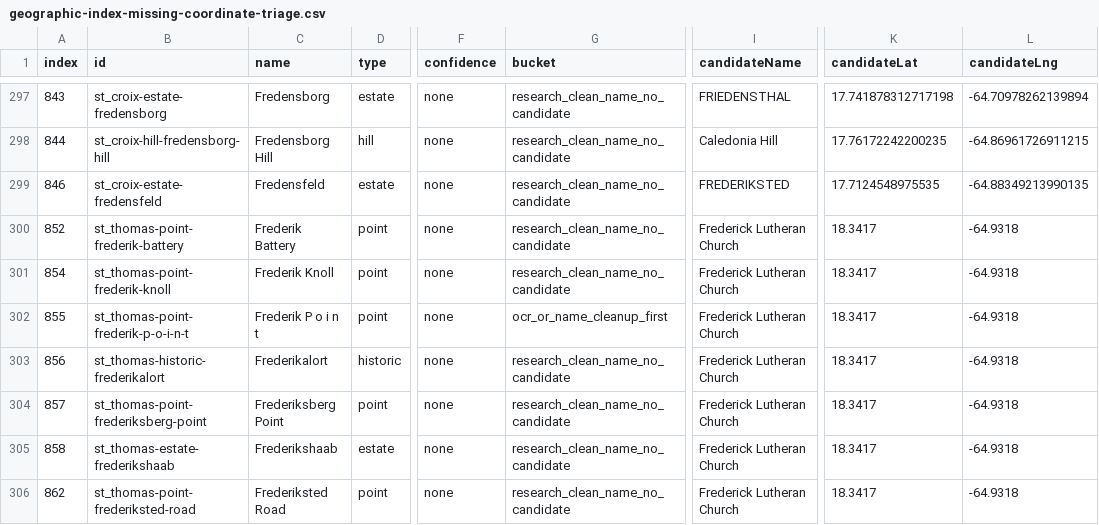
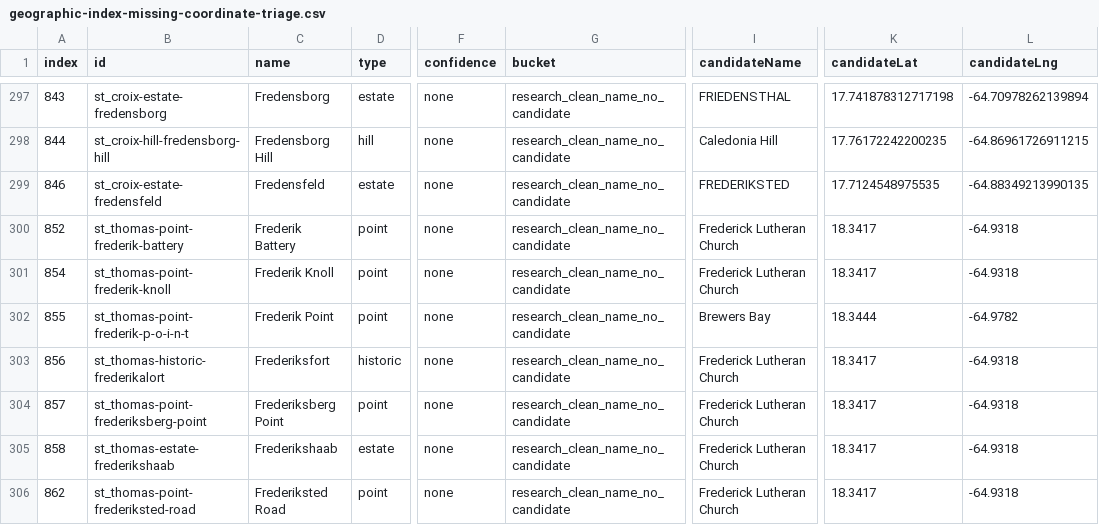
Before and after one commit to Ovando1976/VI-Guide, a CSV file: reports/geographic-index-missing-coordinate-triage.csv, drawn as a sheet; only a part is shown, gaps mark what is left out; the diff covers the shown part only; the diff names each change by its address in the sheet, - before the commit and + after, or states it on an @@ line.

Commit message:
Apply safe geographic index OCR cleanup batch

```diff
--- a/reports/geographic-index-missing-coordinate-triage.csv
+++ b/reports/geographic-index-missing-coordinate-triage.csv
-C302 (name): Frederik P o i n t
+C302 (name): Frederik Point
-G302 (bucket): ocr_or_name_cleanup_first
+G302 (bucket): research_clean_name_no_candidate
-I302 (candidateName): Frederick Lutheran Church
+I302 (candidateName): Brewers Bay
-K302 (candidateLat): 18.3417
+K302 (candidateLat): 18.3444
-L302 (candidateLng): -64.9318
+L302 (candidateLng): -64.9782
-C303 (name): Frederikalort
+C303 (name): Frederiksfort
```
Also changed, not shown: 49 edited cells elsewhere in this file, reports/geographic-index-coordinate-candidates-full.csv, 11 other files.
